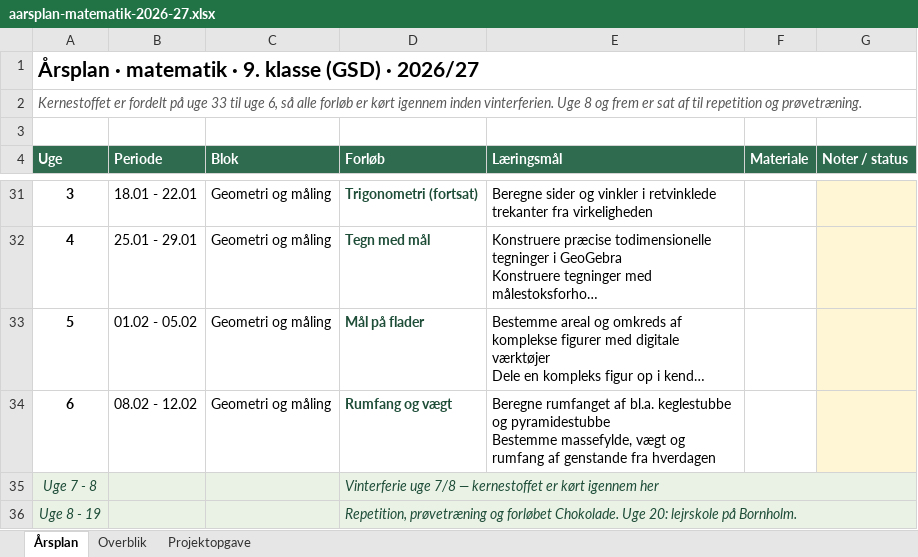
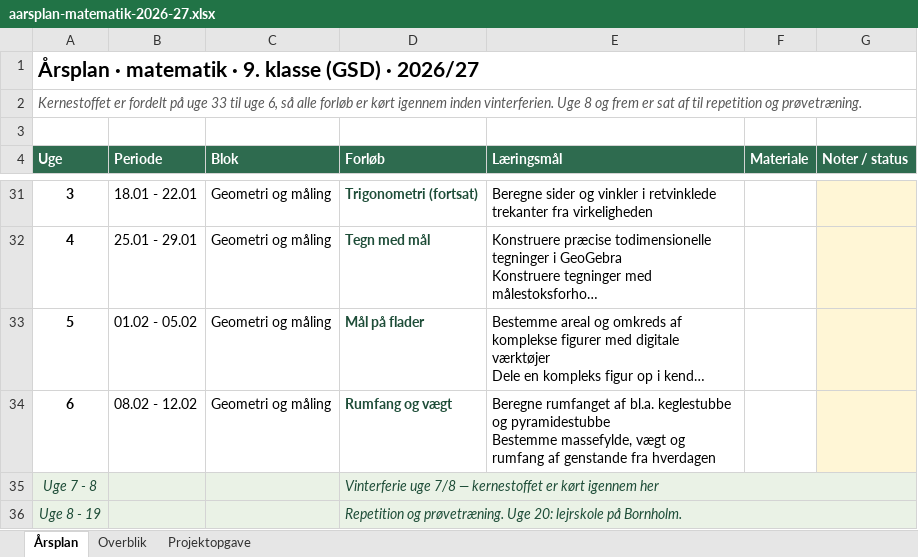
Before and after one commit to mibelibsen/kontiki, an Excel workbook: aarsplan-matematik-2026-27.xlsx, sheet Årsplan, drawn as a sheet; only a part is shown, gaps mark what is left out; long unchanged cells end in …; values as stored, in another font and other column widths than the file's, no borders; the diff names each change by its address in the sheet, - before the commit and + after, or states it on an @@ line.

```diff
--- a/aarsplan-matematik-2026-27.xlsx (sheet Årsplan)
+++ b/aarsplan-matematik-2026-27.xlsx (sheet Årsplan)
-D36 (Forløb): Repetition, prøvetræning og forløbet Chokolade. Uge 20:…
+D36 (Forløb): Repetition og prøvetræning. Uge 20:…
```
Also changed, not shown: 2 other files.
